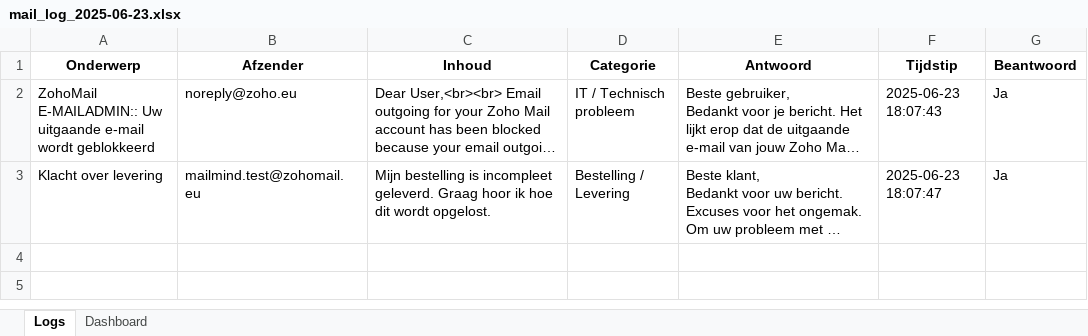
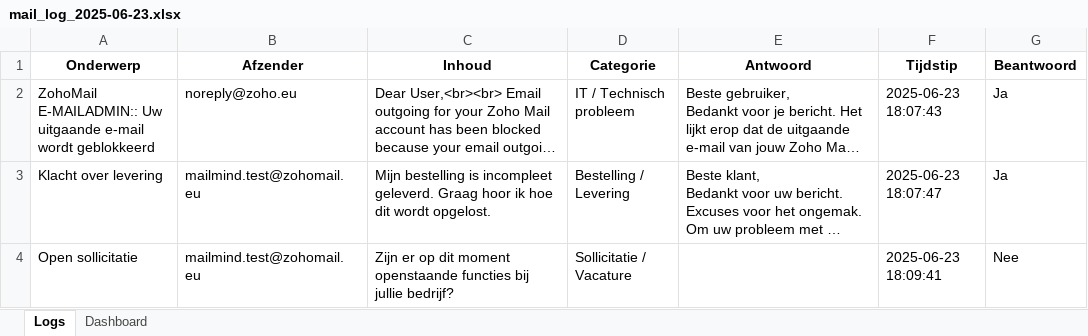
Before and after one commit to MailMind-app/streamlit-dashboard, an Excel workbook: logs/mail_log_2025-06-23.xlsx, sheet Logs, drawn as a sheet; long unchanged cells end in …; values as stored, in another font and other column widths than the file's, no borders; conditional formats not drawn; the diff names each change by its address in the sheet, - before the commit and + after, or states it on an @@ line.

Commit message:
Automatische test-sync: 2025-06-23 18:09:50

```diff
--- a/logs/mail_log_2025-06-23.xlsx (sheet Logs)
+++ b/logs/mail_log_2025-06-23.xlsx (sheet Logs)
+row 4: Open sollicitatie | mailmind.test@zohomail.eu | Zijn er op dit moment openstaande functies bij jullie bedrijf? | Sollicitatie / Vacature |  | 2025-06-23 18:09:41 | Nee
```
Also changed, not shown: sheet Dashboard, charts or pictures.
